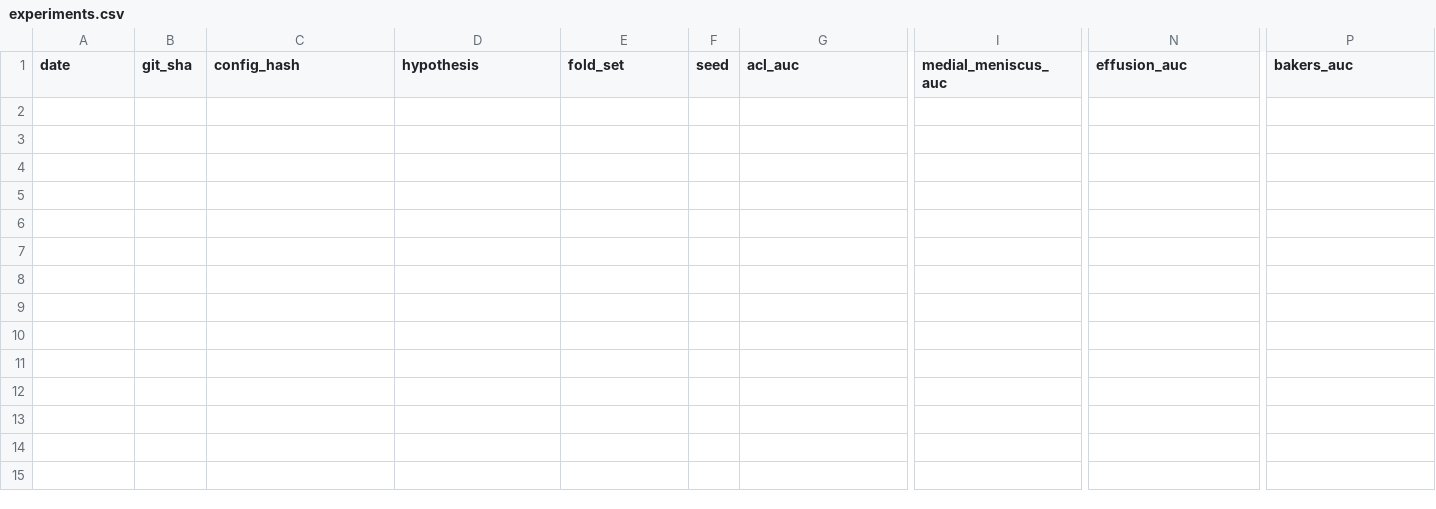
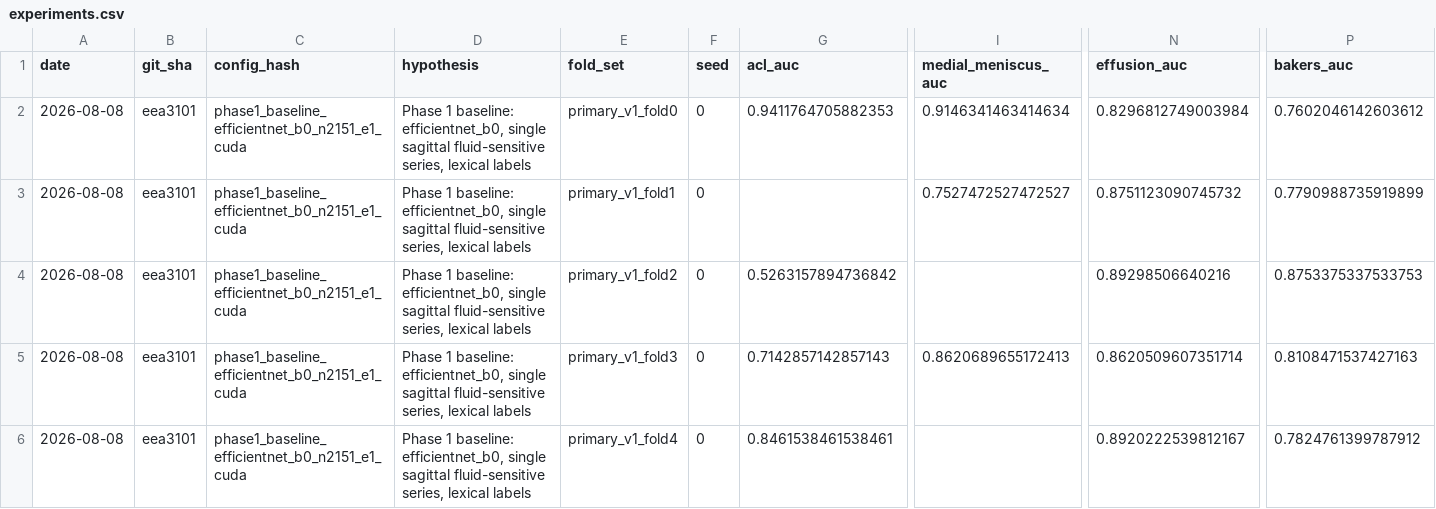
Before and after one commit to yaser0004/RSNA-Knee-Abnormality-Detection, a CSV file: results/experiments.csv, drawn as a sheet; only a part is shown, gaps mark what is left out; rows hold the shown columns only; the diff names each change by its address in the sheet, - before the commit and + after, or states it on an @@ line.

Commit message:
Complete and submit the real Phase 1 baseline
Trained efficientnet_b0 on lexical labels via 5-fold CV on Kaggle
(pooled OOF macro AUC 0.7985 across the 4 labels with coverage),
submitted it through the competition's notebook-based flow, and
got a real leaderboard score of 0.558. Added the CachedDataset class
that had been written and tested earlier but never actually staged,
plus the two Kaggle training/submission notebooks and a full writeup
of the accelerator, memory, and submission-mechanism issues hit along
the way.

Model-forward-pass tests (test_model.py) weren't re-verified in this
run due to local memory pressure unrelated to the code; the changed
files here don't touch model.py and were verified passing earlier.

```diff
--- a/results/experiments.csv
+++ b/results/experiments.csv
+row 2: 2026-08-08 | eea3101 | phase1_baseline_efficientnet_b0_n2151_e1_cuda | Phase 1 baseline: efficientnet_b0, single sagittal fluid-sensitive series, lexical labels | primary_v1_fold0 | 0 | 0.9411764705882353 | 0.9146341463414634 | 0.8296812749003984 | 0.7602046142603612
+row 3: 2026-08-08 | eea3101 | phase1_baseline_efficientnet_b0_n2151_e1_cuda | Phase 1 baseline: efficientnet_b0, single sagittal fluid-sensitive series, lexical labels | primary_v1_fold1 | 0 |  | 0.7527472527472527 | 0.8751123090745732 | 0.7790988735919899
+row 4: 2026-08-08 | eea3101 | phase1_baseline_efficientnet_b0_n2151_e1_cuda | Phase 1 baseline: efficientnet_b0, single sagittal fluid-sensitive series, lexical labels | primary_v1_fold2 | 0 | 0.5263157894736842 |  | 0.89298506640216 | 0.8753375337533753
+row 5: 2026-08-08 | eea3101 | phase1_baseline_efficientnet_b0_n2151_e1_cuda | Phase 1 baseline: efficientnet_b0, single sagittal fluid-sensitive series, lexical labels | primary_v1_fold3 | 0 | 0.7142857142857143 | 0.8620689655172413 | 0.8620509607351714 | 0.8108471537427163
+row 6: 2026-08-08 | eea3101 | phase1_baseline_efficientnet_b0_n2151_e1_cuda | Phase 1 baseline: efficientnet_b0, single sagittal fluid-sensitive series, lexical labels | primary_v1_fold4 | 0 | 0.8461538461538461 |  | 0.8920222539812167 | 0.7824761399787912
```
Also changed, not shown: 9 other files.
